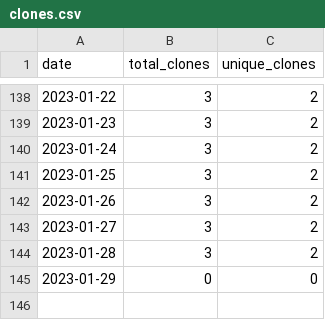
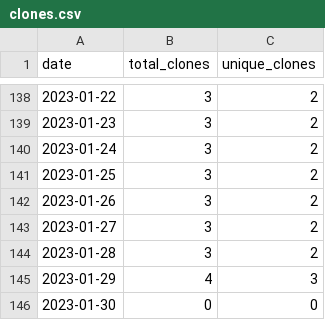
Before and after one commit to MatthewBentz/COMP5120, a CSV file: .traffic/clones.csv, drawn as a sheet; only a part is shown, gaps mark what is left out.

Commit message:
Updating repository traffic graph

```diff
--- a/.traffic/clones.csv
+++ b/.traffic/clones.csv
@@ -144,2 +144,3 @@ date,total_clones,unique_clones
 2023-01-28,3,2
-2023-01-29,0,0
+2023-01-29,4,3
+2023-01-30,0,0
```
Also changed, not shown: .traffic/views.csv, 3 other files.
